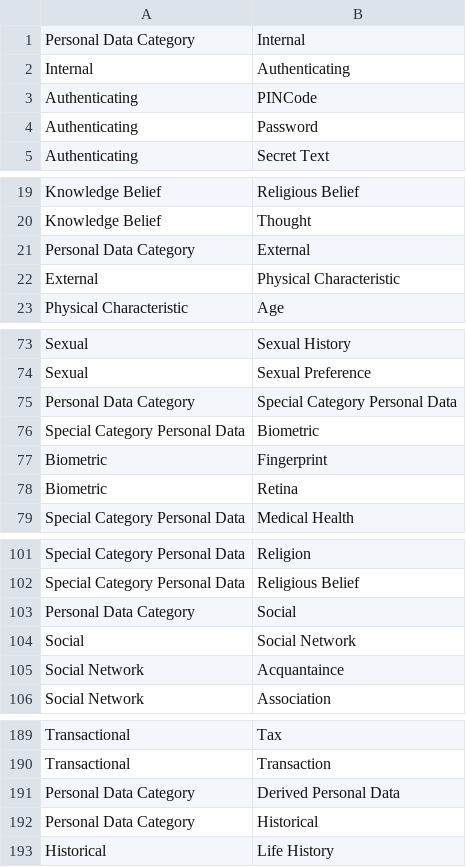
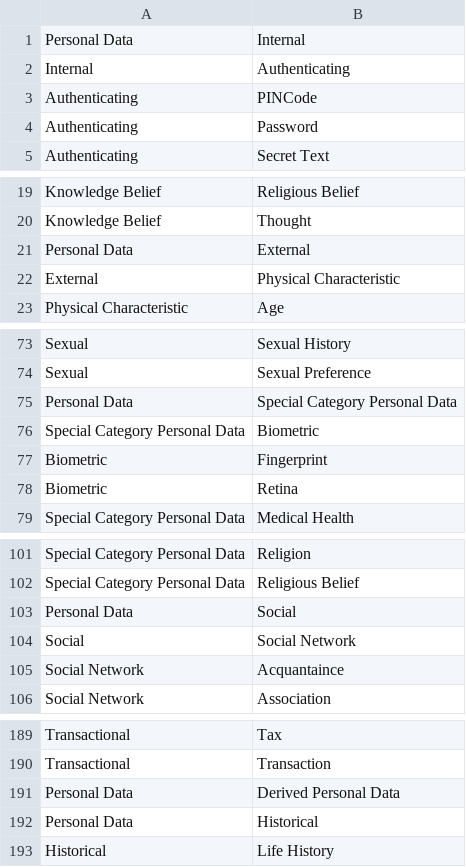
Before and after one commit to mtm-tests/backend-test, a CSV file: pairs.csv, drawn as a sheet; only a part is shown, gaps mark what is left out; the diff covers the shown part only.

Commit message:
renamed root category -> "Personal Data"

```diff
--- a/pairs.csv
+++ b/pairs.csv
@@ -1,2 +1,2 @@
-Personal Data Category , Internal
+Personal Data , Internal
 Internal , Authenticating
@@ -20,3 +20,3 @@ Knowledge Belief , Religious Belief
 Knowledge Belief , Thought
-Personal Data Category , External
+Personal Data , External
 External , Physical Characteristic
@@ -74,3 +74,3 @@ Sexual , Sexual History
 Sexual , Sexual Preference
-Personal Data Category , Special Category Personal Data
+Personal Data , Special Category Personal Data
 Special Category Personal Data , Biometric
@@ -102,3 +102,3 @@ Special Category Personal Data , Religion
 Special Category Personal Data , Religious Belief
-Personal Data Category , Social
+Personal Data , Social
 Social , Social Network
@@ -190,4 +190,4 @@ Transactional , Tax
 Transactional , Transaction
-Personal Data Category , Derived Personal Data
-Personal Data Category , Historical
+Personal Data , Derived Personal Data
+Personal Data , Historical
 Historical , Life History
```
Also changed, not shown: 2 edited cells elsewhere in this file.
